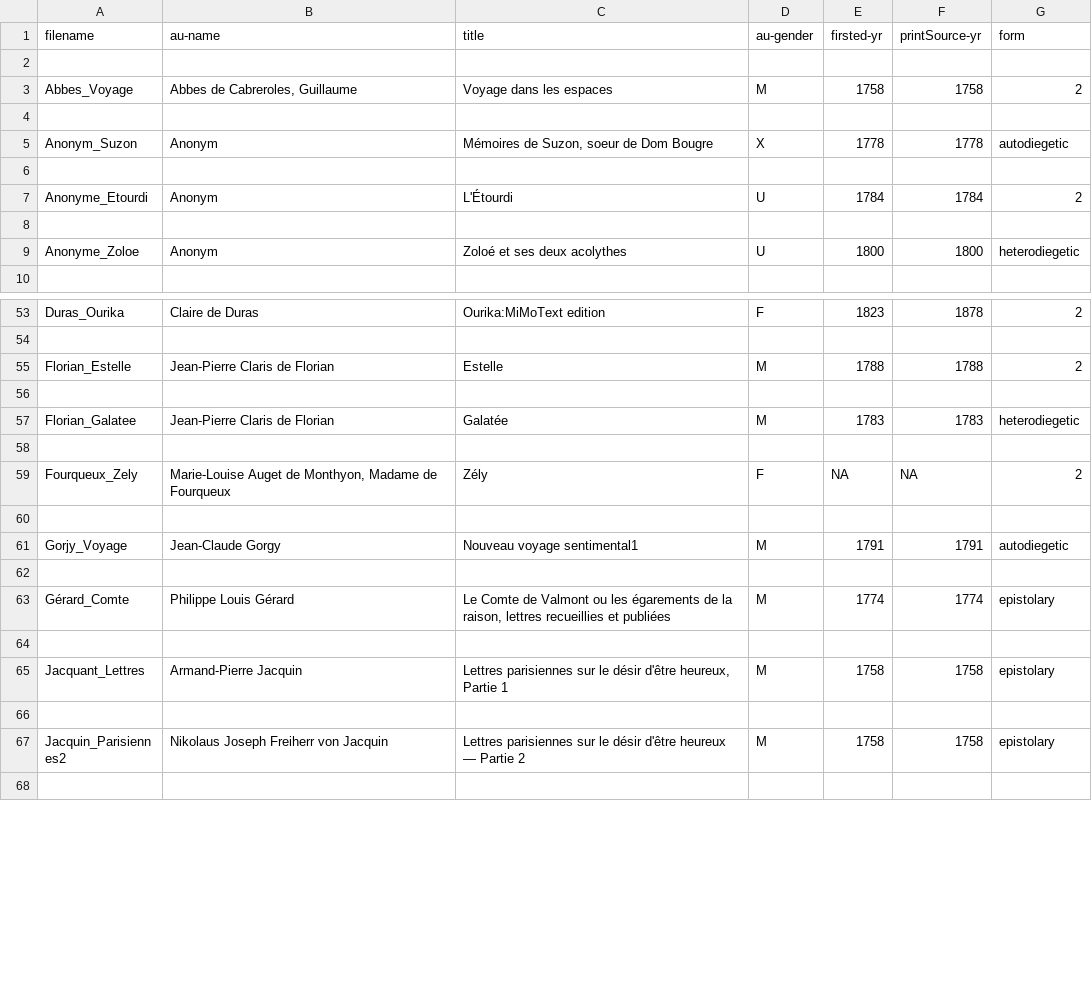
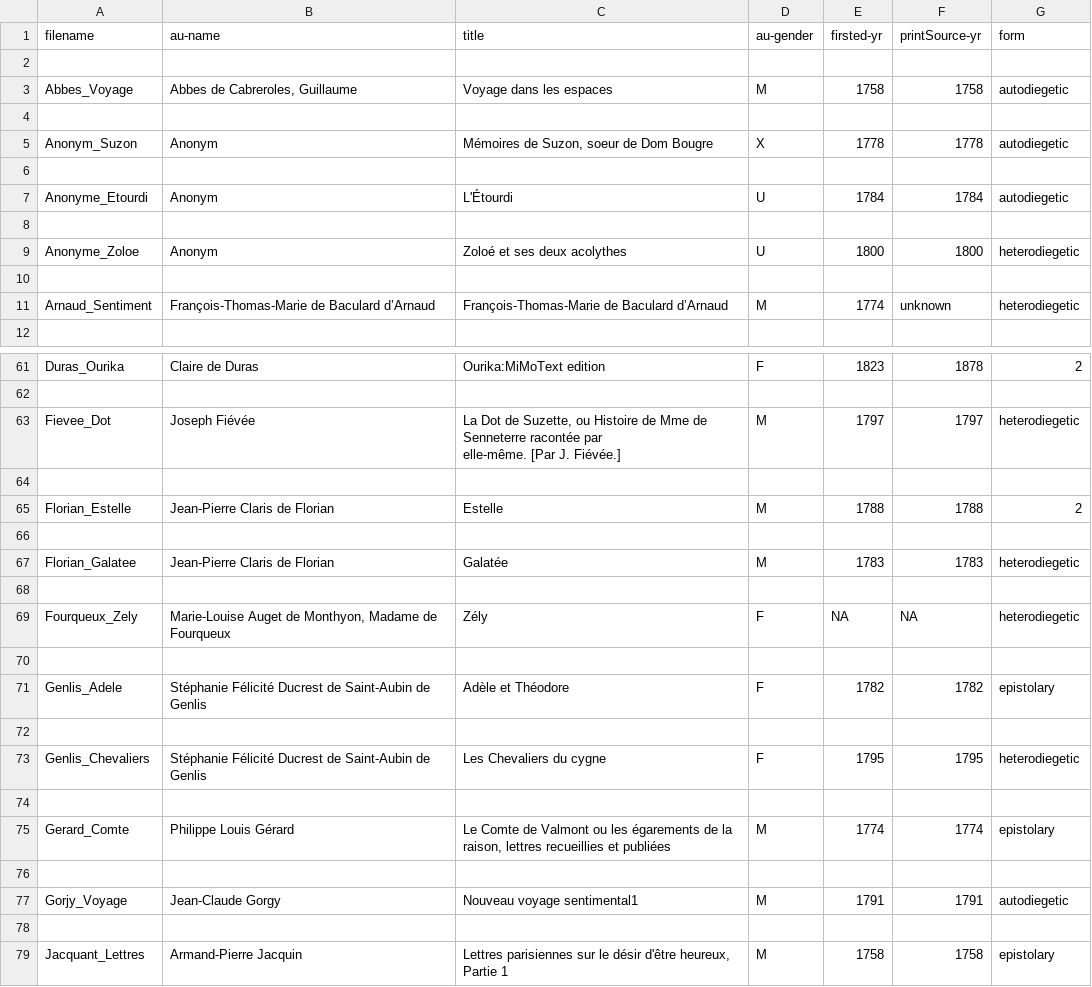
Before and after one commit to MiMoText/roman18, a TSV file: xml-tei_metadata.tsv, drawn as a sheet; only a part is shown, gaps mark what is left out; the shorter side is filled out with more unchanged rows; the diff covers the shown part only.

```diff
--- a/xml-tei_metadata.tsv
+++ b/xml-tei_metadata.tsv
@@ -2,3 +2,3 @@ filename	au-name	title	au-gender	firsted-yr	printSource-yr	form
 
-Abbes_Voyage	Abbes de Cabreroles, Guillaume	Voyage dans les espaces	M	1758	1758	2
+Abbes_Voyage	Abbes de Cabreroles, Guillaume	Voyage dans les espaces	M	1758	1758	autodiegetic
 
@@ -6,5 +6,7 @@ Anonym_Suzon	Anonym	Mémoires de Suzon, soeur de Dom Bougre	X	1778	1778	autodieg
 
-Anonyme_Etourdi	Anonym	L'Étourdi	U	1784	1784	2
+Anonyme_Etourdi	Anonym	L'Étourdi	U	1784	1784	autodiegetic
 
 Anonyme_Zoloe	Anonym	Zoloé et ses deux acolythes	U	1800	1800	heterodiegetic
+
+Arnaud_Sentiment	François-Thomas-Marie de Baculard d’Arnaud	François-Thomas-Marie de Baculard d’Arnaud	M	1774	unknown	heterodiegetic
 
@@ -54,2 +62,5 @@ Duras_Ourika	Claire de Duras	Ourika:MiMoText edition	F	1823	1878	2
 
+Fievee_Dot	Joseph Fiévée	"La Dot de Suzette, ou Histoire de Mme de Senneterre racontée par
+                    elle-même. [Par J. Fiévée.]"	M	1797	1797	heterodiegetic
+
 Florian_Estelle	Jean-Pierre Claris de Florian	Estelle	M	1788	1788	2
@@ -58,7 +69,11 @@ Florian_Galatee	Jean-Pierre Claris de Florian	Galatée	M	1783	1783	heterodiegeti
 
-Fourqueux_Zely	Marie-Louise Auget de Monthyon, Madame de Fourqueux	Zély	F	NA	NA	2
+Fourqueux_Zely	Marie-Louise Auget de Monthyon, Madame de Fourqueux	Zély	F	NA	NA	heterodiegetic
+
+Genlis_Adele	Stéphanie Félicité Ducrest de Saint-Aubin de Genlis	Adèle et Théodore	F	1782	1782	epistolary
+
+Genlis_Chevaliers	Stéphanie Félicité Ducrest de Saint-Aubin de Genlis	Les Chevaliers du cygne	F	1795	1795	heterodiegetic
+
+Gerard_Comte	Philippe Louis Gérard	Le Comte de Valmont ou les égarements de la raison, lettres recueillies et publiées	M	1774	1774	epistolary
 
 Gorjy_Voyage	Jean-Claude Gorgy	Nouveau voyage sentimental1	M	1791	1791	autodiegetic
-
-Gérard_Comte	Philippe Louis Gérard	Le Comte de Valmont ou les égarements de la raison, lettres recueillies et publiées	M	1774	1774	epistolary
 
```
Also changed, not shown: 10 added rows, 6 removed rows and 31 edited cells elsewhere in this file, 1 other file.
